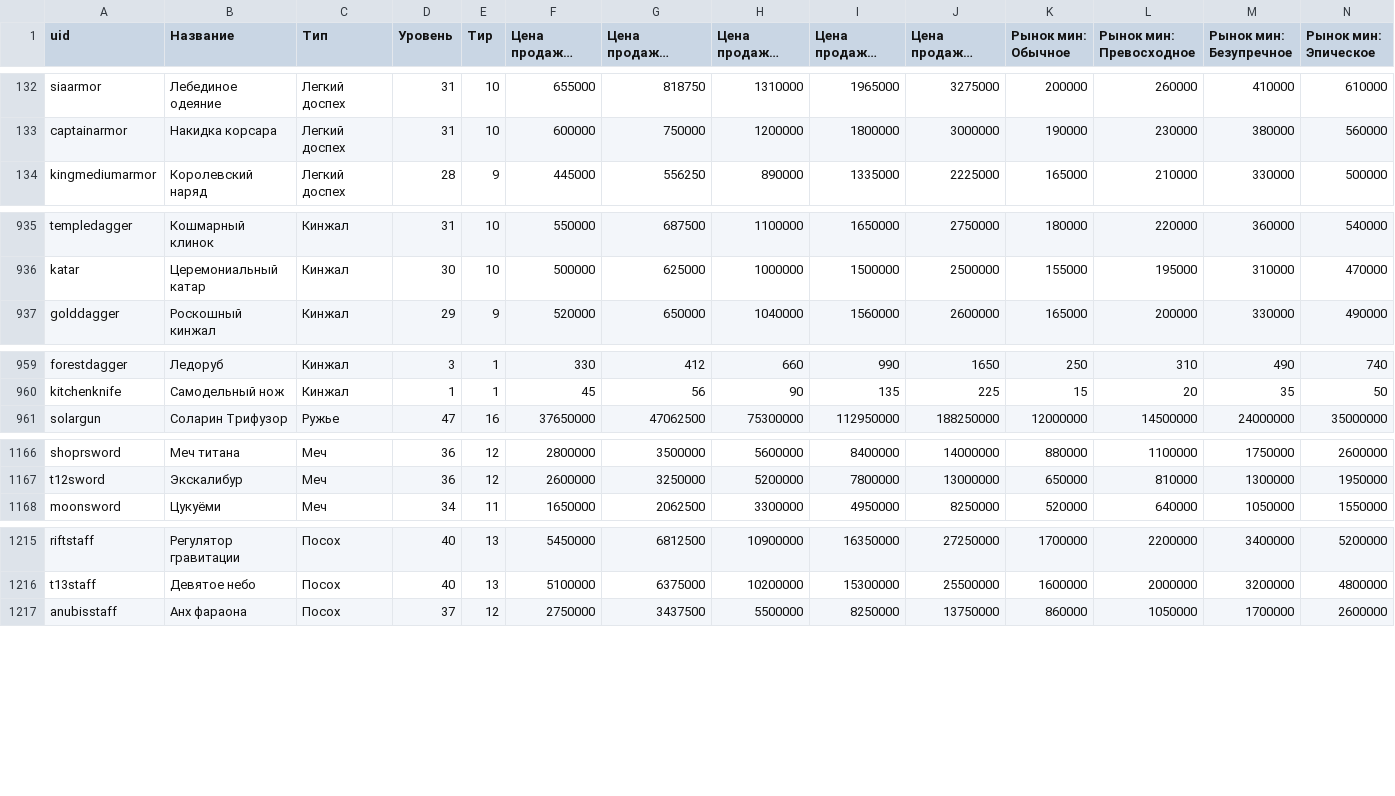
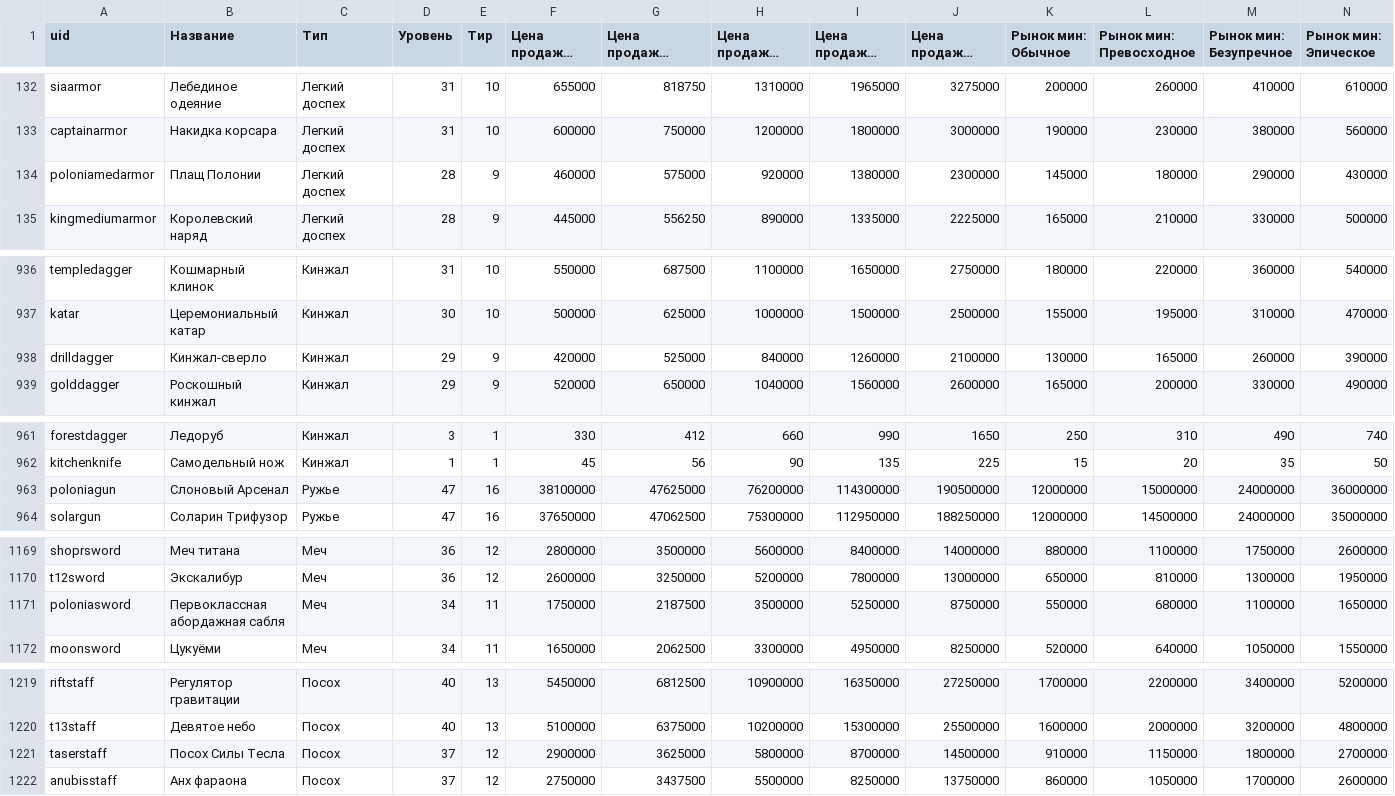
Before and after one commit to fast-pay-store/digital-world, a CSV file: shoptitans-spravochnik/shoptitans-ceny.csv, drawn as a sheet; only a part is shown, gaps mark what is left out; long unchanged cells end in …; rows hold the shown columns only; the diff names each change by its address in the sheet, - before the commit and + after, or states it on an @@ line.

```diff
--- a/shoptitans-spravochnik/shoptitans-ceny.csv
+++ b/shoptitans-spravochnik/shoptitans-ceny.csv
+row 134: poloniamedarmor | Плащ Полонии | Легкий доспех | 28 | 9 | 460000 | 575000 | 920000 | 1380000 | 2300000 | 145000 | 180000 | 290000 | 430000
+row 938: drilldagger | Кинжал-сверло | Кинжал | 29 | 9 | 420000 | 525000 | 840000 | 1260000 | 2100000 | 130000 | 165000 | 260000 | 390000
+row 963: poloniagun | Слоновый Арсенал | Ружье | 47 | 16 | 38100000 | 47625000 | 76200000 | 114300000 | 190500000 | 12000000 | 15000000 | 24000000 | 36000000
+row 1171: poloniasword | Первоклассная абордажная сабля | Меч | 34 | 11 | 1750000 | 2187500 | 3500000 | 5250000 | 8750000 | 550000 | 680000 | 1100000 | 1650000
+row 1221: taserstaff | Посох Силы Тесла | Посох | 37 | 12 | 2900000 | 3625000 | 5800000 | 8700000 | 14500000 | 910000 | 1150000 | 1800000 | 2700000
```
Also changed, not shown: 44 other files.
